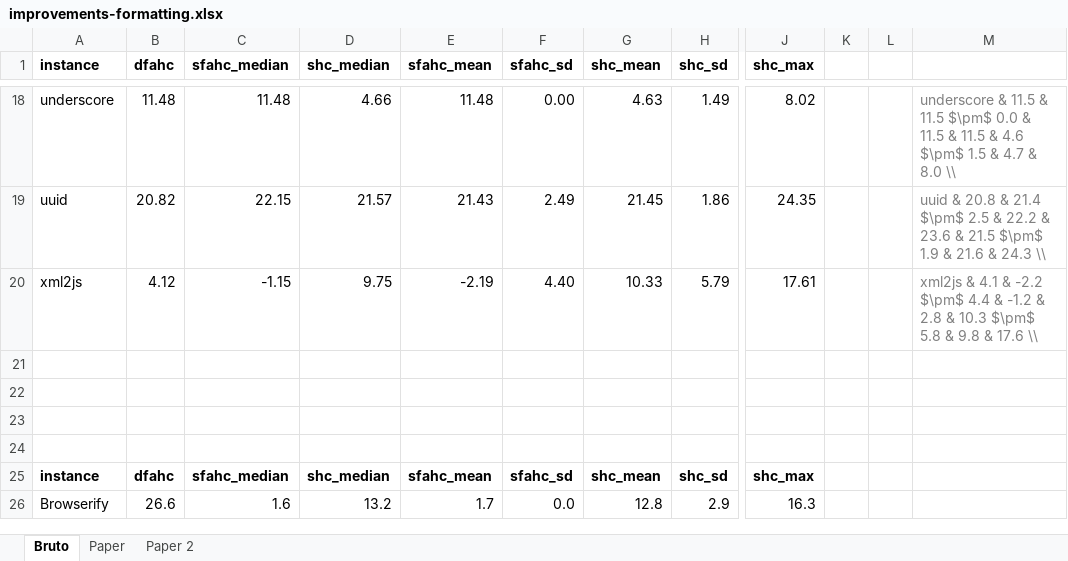
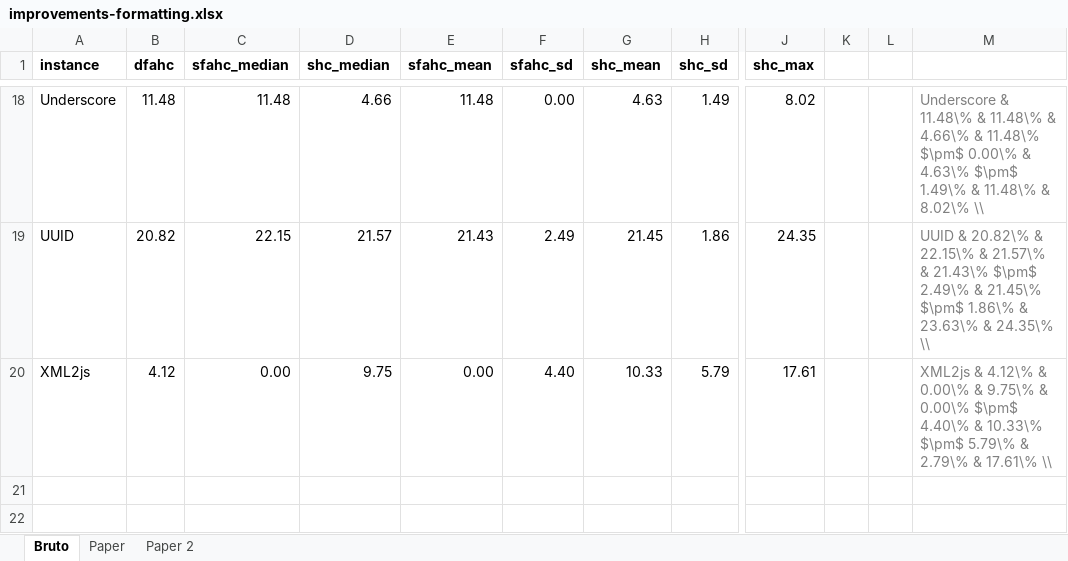
Before and after one commit to unirio/js-size-optimization, an Excel workbook: evaluation/results/improvements-formatting.xlsx, sheet Bruto, drawn as a sheet; only a part is shown, gaps mark what is left out; the shorter side is filled out with more unchanged rows; values as stored, in another font and other column widths than the file's, no borders; charts and pictures not drawn; the diff covers the shown part only; the diff names each change by its address in the sheet, - before the commit and + after, or states it on an @@ line.

```diff
--- a/evaluation/results/improvements-formatting.xlsx (sheet Bruto)
+++ b/evaluation/results/improvements-formatting.xlsx (sheet Bruto)
-A18 (instance): underscore
+A18 (instance): Underscore
-M18: underscore & 11.5 & 11.5 $\pm$ 0.0 & 11.5 & 11.5 & 4.6 $\pm$ 1.5 & 4.7 & 8.0 \\
+M18: Underscore & 11.48\% & 11.48\% & 4.66\% & 11.48\% $\pm$ 0.00\% & 4.63\% $\pm$ 1.49\% & 11.48\% & 8.02\% \\
-A19 (instance): uuid
+A19 (instance): UUID
-M19: uuid & 20.8 & 21.4 $\pm$ 2.5 & 22.2 & 23.6 & 21.5 $\pm$ 1.9 & 21.6 & 24.3 \\
+M19: UUID & 20.82\% & 22.15\% & 21.57\% & 21.43\% $\pm$ 2.49\% & 21.45\% $\pm$ 1.86\% & 23.63\% & 24.35\% \\
-A20 (instance): xml2js
+A20 (instance): XML2js
-C20 (sfahc_median): -1.15
+C20 (sfahc_median): 0.00
-E20 (sfahc_mean): -2.19
+E20 (sfahc_mean): 0.00
-M20: xml2js & 4.1 & -2.2 $\pm$ 4.4 & -1.2 & 2.8 & 10.3 $\pm$ 5.8 & 9.8 & 17.6 \\
+M20: XML2js & 4.12\% & 0.00\% & 9.75\% & 0.00\% $\pm$ 4.40\% & 10.33\% $\pm$ 5.79\% & 2.79\% & 17.61\% \\
```
Also changed, not shown: 31 edited cells elsewhere in this sheet, charts or pictures, 9 other files.
